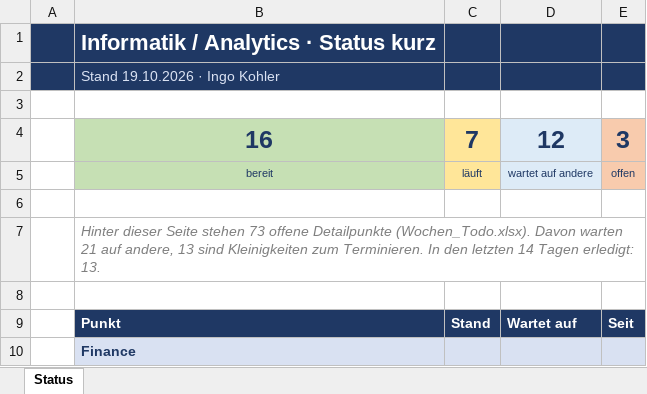
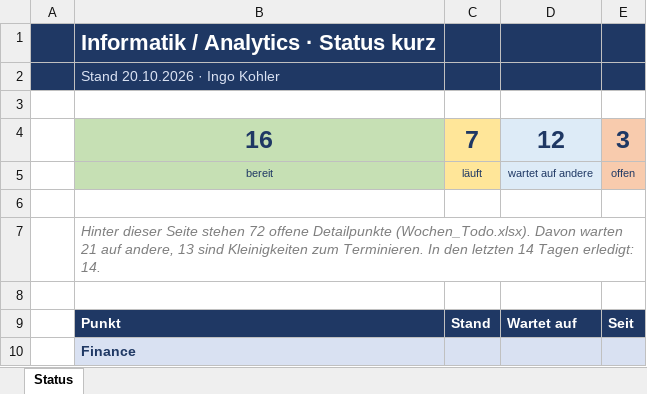
Before and after one commit to metacube2/Ai, an Excel workbook: TrafagSalesExporter/projektmanagement/Status_kurz.xlsx, sheet Status, drawn as a sheet; only a part is shown; values as stored, in another font and other column widths than the file's, no borders; the diff names each change by its address in the sheet, - before the commit and + after, or states it on an @@ line.

```diff
--- a/TrafagSalesExporter/projektmanagement/Status_kurz.xlsx (sheet Status)
+++ b/TrafagSalesExporter/projektmanagement/Status_kurz.xlsx (sheet Status)
-B2: Stand 19.10.2026 · Ingo Kohler
+B2: Stand 20.10.2026 · Ingo Kohler
-B7: …Seite stehen 73 offene Detailpunkte (Wochen_Todo.xlsx). Davon warten 21 auf andere, 13 sind Kleinigkeiten zum Terminieren. In den letzten 14 Tagen erledigt: 13.
+B7: …Seite stehen 72 offene Detailpunkte (Wochen_Todo.xlsx). Davon warten 21 auf andere, 13 sind Kleinigkeiten zum Terminieren. In den letzten 14 Tagen erledigt: 14.
```
Also changed, not shown: TrafagSalesExporter/projektmanagement/Wochen_Todo.xlsx, 1 other file.
